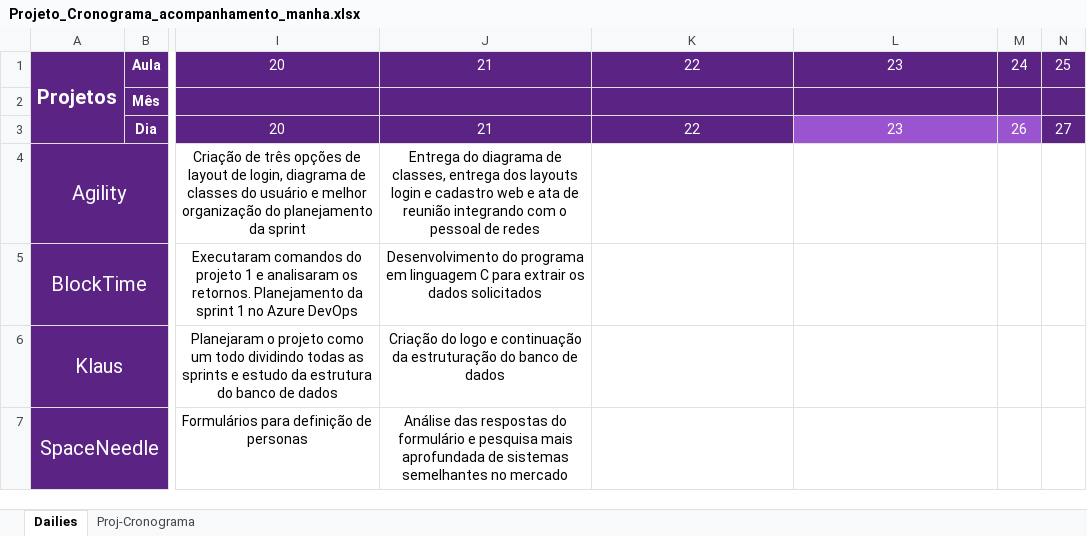
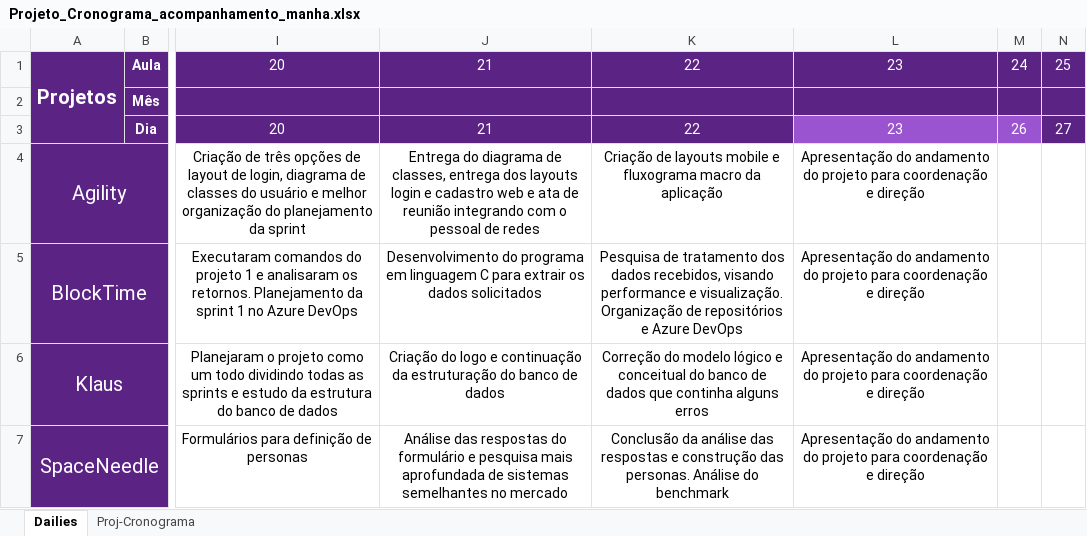
Before and after one commit to Saulomsantos/2s2019-t3-mentoria, an Excel workbook: Cronograma/Projeto_Cronograma_acompanhamento_manha.xlsx, sheet Dailies, drawn as a sheet; only a part is shown, gaps mark what is left out; values as stored, in another font and other column widths than the file's, no borders; ↵ is a line break in a cell; the diff names each change by its address in the sheet, - before the commit and + after, or states it on an @@ line.

Commit message:
Adiciona daily realizada em 26-08

```diff
--- a/Cronograma/Projeto_Cronograma_acompanhamento_manha.xlsx (sheet Dailies)
+++ b/Cronograma/Projeto_Cronograma_acompanhamento_manha.xlsx (sheet Dailies)
-K4: (empty)
+K4: Criação de layouts mobile e fluxograma macro da aplicação
-L4:L7: (empty)
+L4:L7: Apresentação do andamento do projeto para coordenação e direção
-K5: (empty)
+K5: Pesquisa de tratamento dos dados recebidos, visando performance e visualização. ↵ Organização de repositórios e Azure DevOps
-K6: (empty)
+K6: Correção do modelo lógico e conceitual do banco de dados que continha alguns erros
-K7: (empty)
+K7: Conclusão da análise das respostas e construção das personas. Análise do benchmark
```
